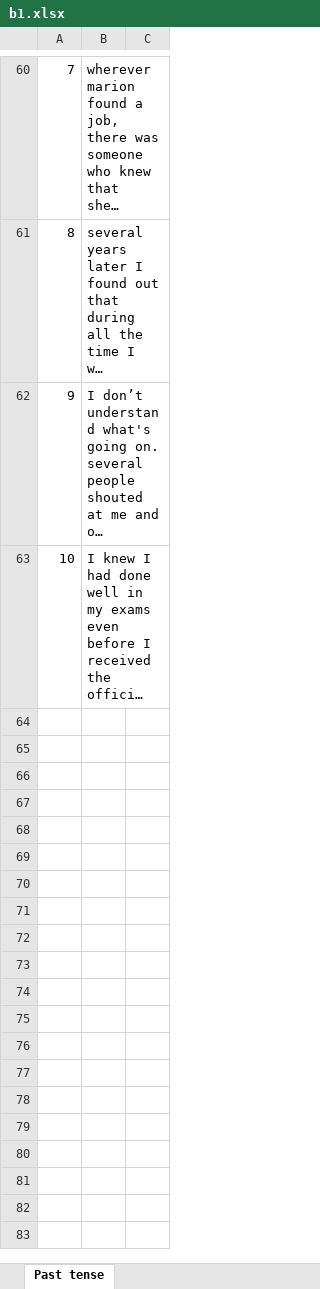
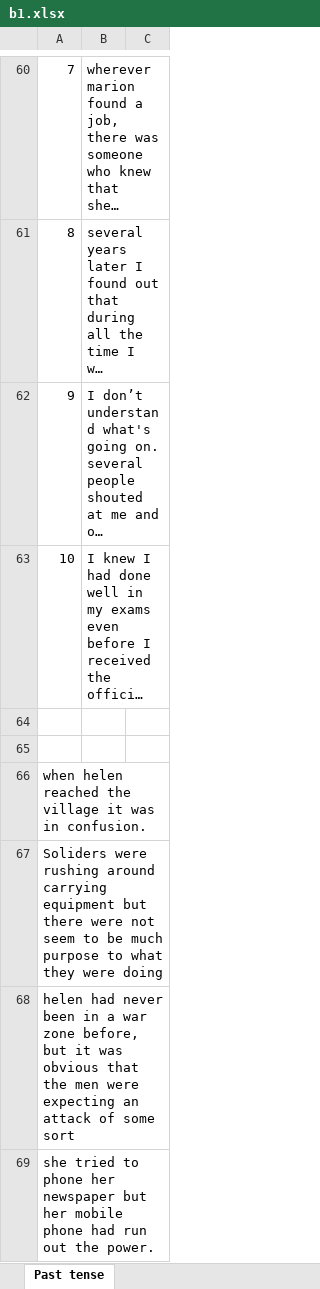
Before and after one commit to thaidh-dev/Engrisk, an Excel workbook: MinhAnh/b1.xlsx, sheet Past tense, drawn as a sheet; only a part is shown, gaps mark what is left out; long unchanged cells end in …; values as stored, in another font and other column widths than the file's, no borders; the diff covers the shown part only; the diff names each change by its address in the sheet, - before the commit and + after, or states it on an @@ line.

Commit message:
17-09-2022 09:54:25

```diff
--- a/MinhAnh/b1.xlsx (sheet Past tense)
+++ b/MinhAnh/b1.xlsx (sheet Past tense)
+row 64: (empty)
+row 65: (empty)
+row 66: when helen reached the village it was in confusion.
+row 67: Soliders were rushing around carrying equipment but there were not seem to be much purpose to what they were doing
+row 68: helen had never been in a war zone before, but it was obvious that the men were expecting an attack of some sort
+row 69: she tried to phone her newspaper but her mobile phone had run out the power.
```
Also changed, not shown: 5 added rows elsewhere in this sheet.
